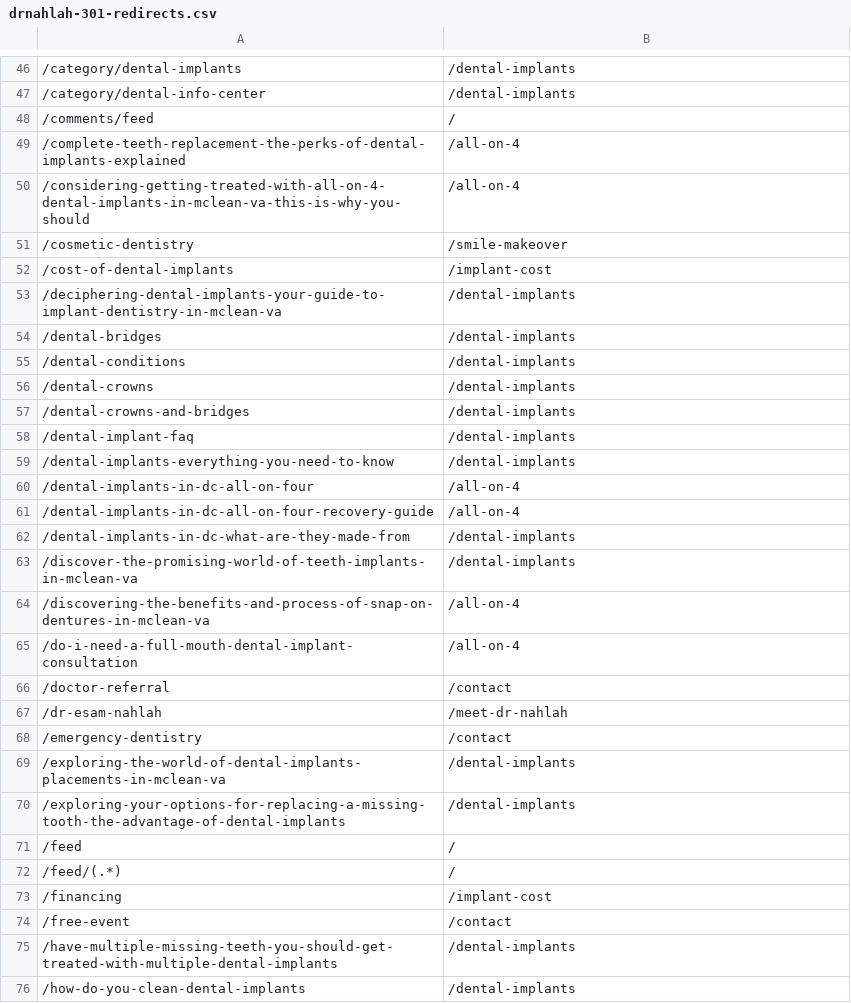
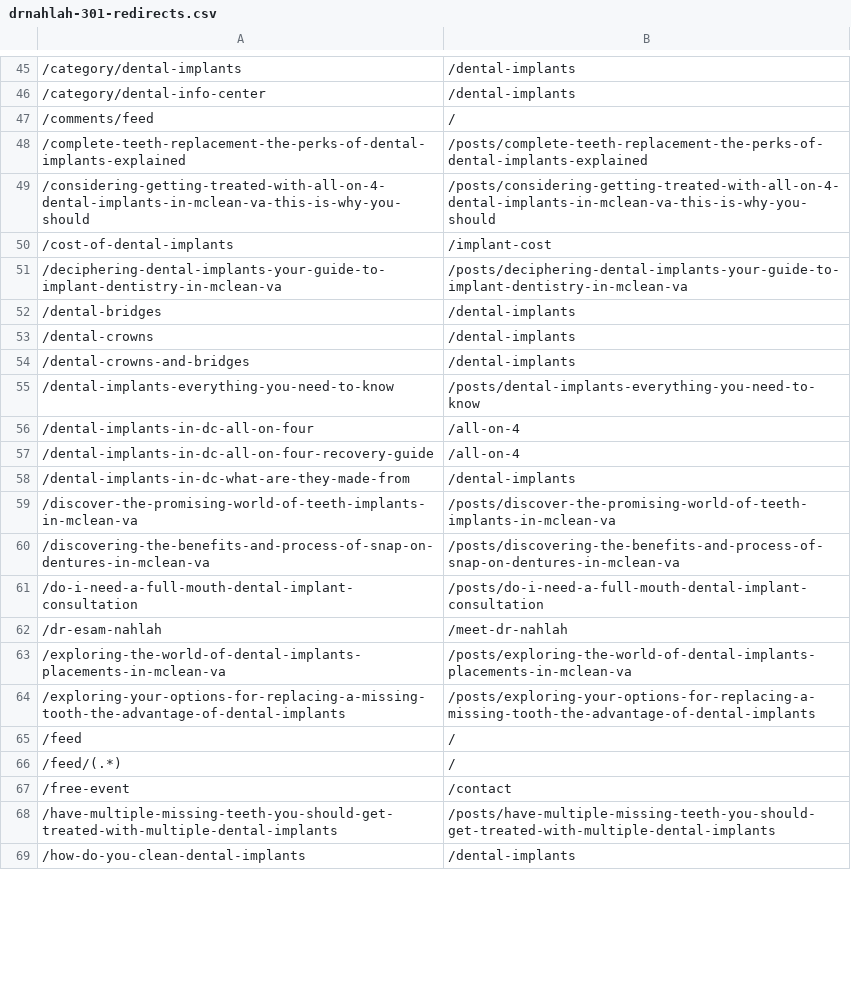
Before and after one commit to alejandro-thrive-square/brandklout-website-system, a CSV file: deliver/brandklout/dr-nahlah/workflows/14-migration-seo-redirects/.tmp/drnahlah-301-redirects.csv, drawn as a sheet; only a part is shown, gaps mark what is left out; removed rows and columns are numbered as before the commit, all else as after; the diff covers the shown part only; the diff names each change by its address in the sheet, - before the commit and + after, or states it on an @@ line.

```diff
--- a/deliver/brandklout/dr-nahlah/workflows/14-migration-seo-redirects/.tmp/drnahlah-301-redirects.csv
+++ b/deliver/brandklout/dr-nahlah/workflows/14-migration-seo-redirects/.tmp/drnahlah-301-redirects.csv
-B48: /all-on-4
+B48: /posts/complete-teeth-replacement-the-perks-of-dental-implants-explained
-B49: /all-on-4
+B49: /posts/considering-getting-treated-with-all-on-4-dental-implants-in-mclean-va-this-is-why-you-should
-row 51: /cosmetic-dentistry | /smile-makeover
-B51: /dental-implants
+B51: /posts/deciphering-dental-implants-your-guide-to-implant-dentistry-in-mclean-va
-row 55: /dental-conditions | /dental-implants
-row 58: /dental-implant-faq | /dental-implants
-B55: /dental-implants
+B55: /posts/dental-implants-everything-you-need-to-know
-B59: /dental-implants
+B59: /posts/discover-the-promising-world-of-teeth-implants-in-mclean-va
-B60: /all-on-4
+B60: /posts/discovering-the-benefits-and-process-of-snap-on-dentures-in-mclean-va
-B61: /all-on-4
+B61: /posts/do-i-need-a-full-mouth-dental-implant-consultation
-row 66: /doctor-referral | /contact
-row 68: /emergency-dentistry | /contact
-B63: /dental-implants
+B63: /posts/exploring-the-world-of-dental-implants-placements-in-mclean-va
-B64: /dental-implants
+B64: /posts/exploring-your-options-for-replacing-a-missing-tooth-the-advantage-of-dental-implants
-row 73: /financing | /implant-cost
-B68: /dental-implants
+B68: /posts/have-multiple-missing-teeth-you-should-get-treated-with-multiple-dental-implants
```
Also changed, not shown: 6 removed rows and 33 edited cells elsewhere in this file, deliver/brandklout/dr-nahlah/workflows/14-migration-seo-redirects/.tmp/drnahlah-301-redirects-audit.csv, 3 other files.
